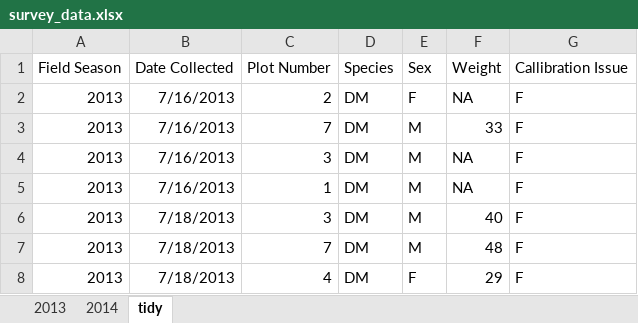
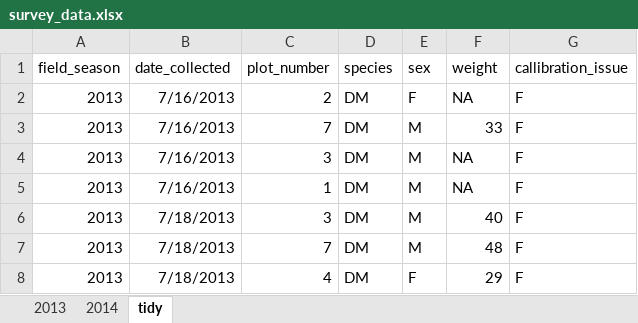
Before and after one commit to ShayanSadre/tfcb-homework01, an Excel workbook: data/survey_data.xlsx, sheet tidy, drawn as a sheet; only a part is shown; values as stored, in another font and other column widths than the file's, no borders; removed rows and columns are numbered as before the commit, all else as after; the diff names each change by its address in the sheet, - before the commit and + after, or states it on an @@ line.

```diff
--- a/data/survey_data.xlsx (sheet tidy)
+++ b/data/survey_data.xlsx (sheet tidy)
-row 1: Field Season | Date Collected | Plot Number | Species | Sex | Weight | Callibration Issue
+row 1: field_season | date_collected | plot_number | species | sex | weight | callibration_issue
```
Also changed, not shown: 2 other files.
